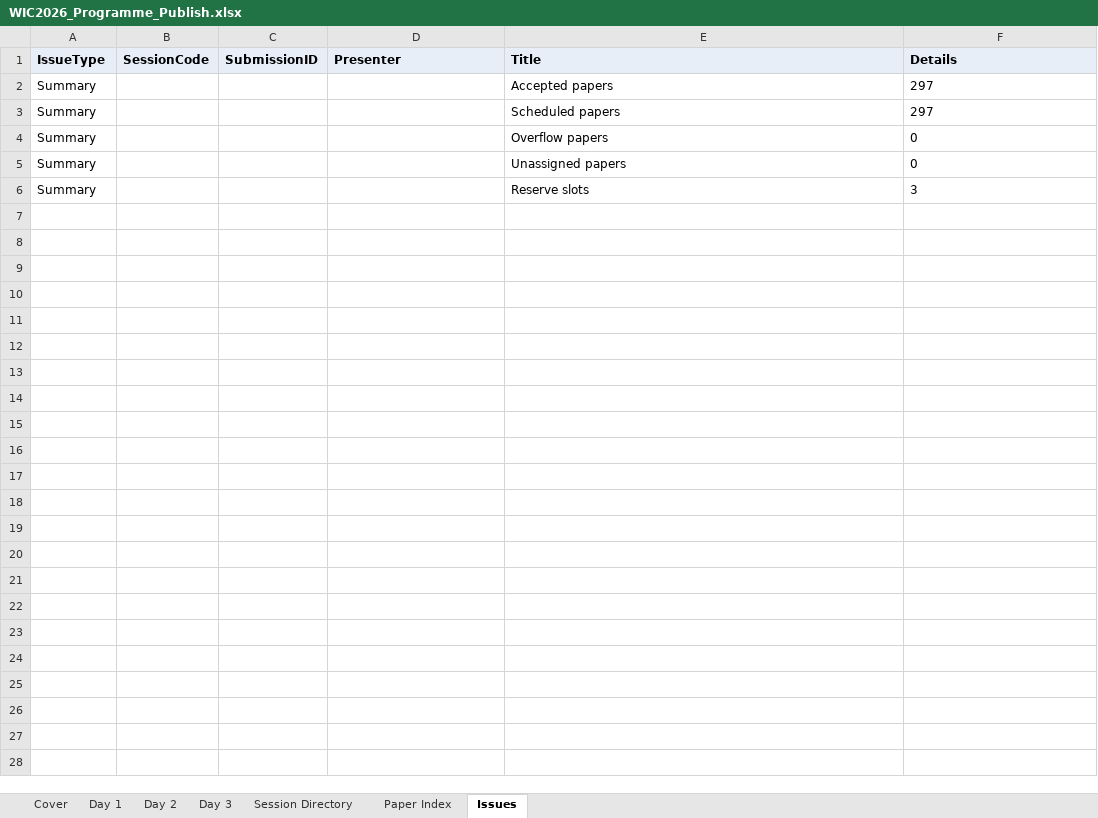
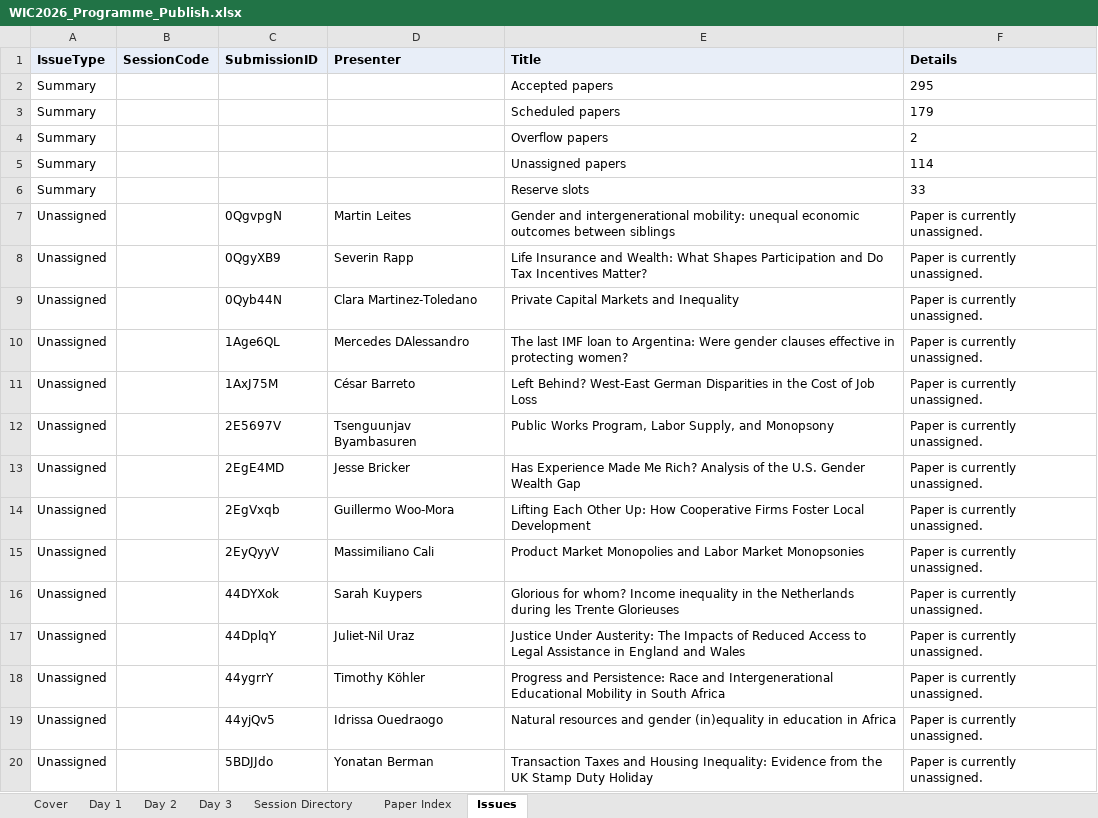
Before and after one commit to ignacio-flores/conference-studio, an Excel workbook: exports/WIC2026_Programme_Publish.xlsx, sheet Issues, drawn as a sheet; only a part is shown; values as stored, in another font and other column widths than the file's, no borders; the diff covers the shown part only; the diff names each change by its address in the sheet, - before the commit and + after, or states it on an @@ line.

```diff
--- a/exports/WIC2026_Programme_Publish.xlsx (sheet Issues)
+++ b/exports/WIC2026_Programme_Publish.xlsx (sheet Issues)
-F2 (Details): 297
+F2 (Details): 295
-F3 (Details): 297
+F3 (Details): 179
-F4 (Details): 0
+F4 (Details): 2
-F5 (Details): 0
+F5 (Details): 114
-F6 (Details): 3
+F6 (Details): 33
+row 7: Unassigned |  | 0QgvpgN | Martin Leites | Gender and intergenerational mobility: unequal economic outcomes between siblings | Paper is currently unassigned.
+row 8: Unassigned |  | 0QgyXB9 | Severin Rapp | Life Insurance and Wealth: What Shapes Participation and Do Tax Incentives Matter? | Paper is currently unassigned.
+row 9: Unassigned |  | 0Qyb44N | Clara Martinez-Toledano | Private Capital Markets and Inequality | Paper is currently unassigned.
+row 10: Unassigned |  | 1Age6QL | Mercedes DAlessandro | The last IMF loan to Argentina: Were gender clauses effective in protecting women? | Paper is currently unassigned.
+row 11: Unassigned |  | 1AxJ75M | César Barreto | Left Behind? West-East German Disparities in the Cost of Job Loss | Paper is currently unassigned.
+row 12: Unassigned |  | 2E5697V | Tsenguunjav Byambasuren | Public Works Program, Labor Supply, and Monopsony | Paper is currently unassigned.
+row 13: Unassigned |  | 2EgE4MD | Jesse Bricker | Has Experience Made Me Rich? Analysis of the U.S. Gender Wealth Gap | Paper is currently unassigned.
+row 14: Unassigned |  | 2EgVxqb | Guillermo Woo-Mora | Lifting Each Other Up: How Cooperative Firms Foster Local Development | Paper is currently unassigned.
+row 15: Unassigned |  | 2EyQyyV | Massimiliano Cali | Product Market Monopolies and Labor Market Monopsonies | Paper is currently unassigned.
+row 16: Unassigned |  | 44DYXok | Sarah Kuypers | Glorious for whom? Income inequality in the Netherlands during les Trente Glorieuses | Paper is currently unassigned.
+row 17: Unassigned |  | 44DplqY | Juliet-Nil Uraz | Justice Under Austerity: The Impacts of Reduced Access to Legal Assistance in England and Wales | Paper is currently unassigned.
+row 18: Unassigned |  | 44ygrrY | Timothy Köhler | Progress and Persistence: Race and Intergenerational Educational Mobility in South Africa | Paper is currently unassigned.
+row 19: Unassigned |  | 44yjQv5 | Idrissa Ouedraogo | Natural resources and gender (in)equality in education in Africa | Paper is currently unassigned.
+row 20: Unassigned |  | 5BDJJdo | Yonatan Berman | Transaction Taxes and Housing Inequality: Evidence from the UK Stamp Duty Holiday | Paper is currently unassigned.
```
Also changed, not shown: 102 added rows elsewhere in this sheet, sheet Paper Index, sheet Session Directory, sheet Day 2, sheet Day 1, sheet Day 3, sheet Cover, 3 other files.
